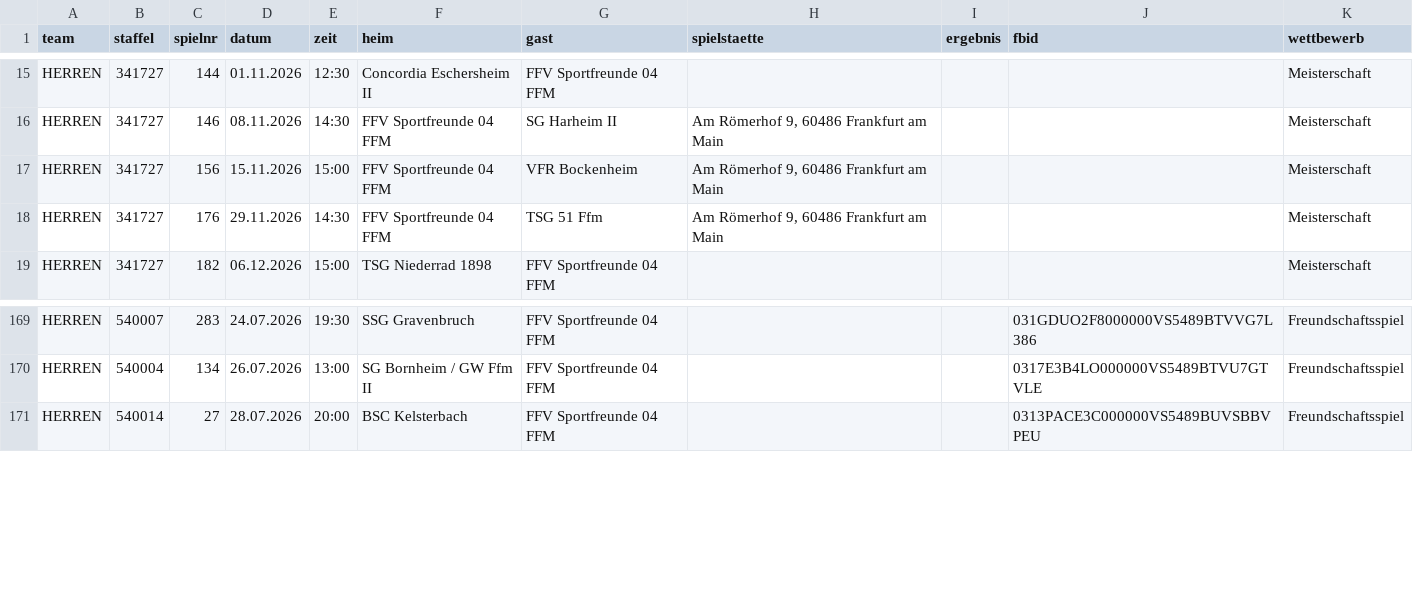
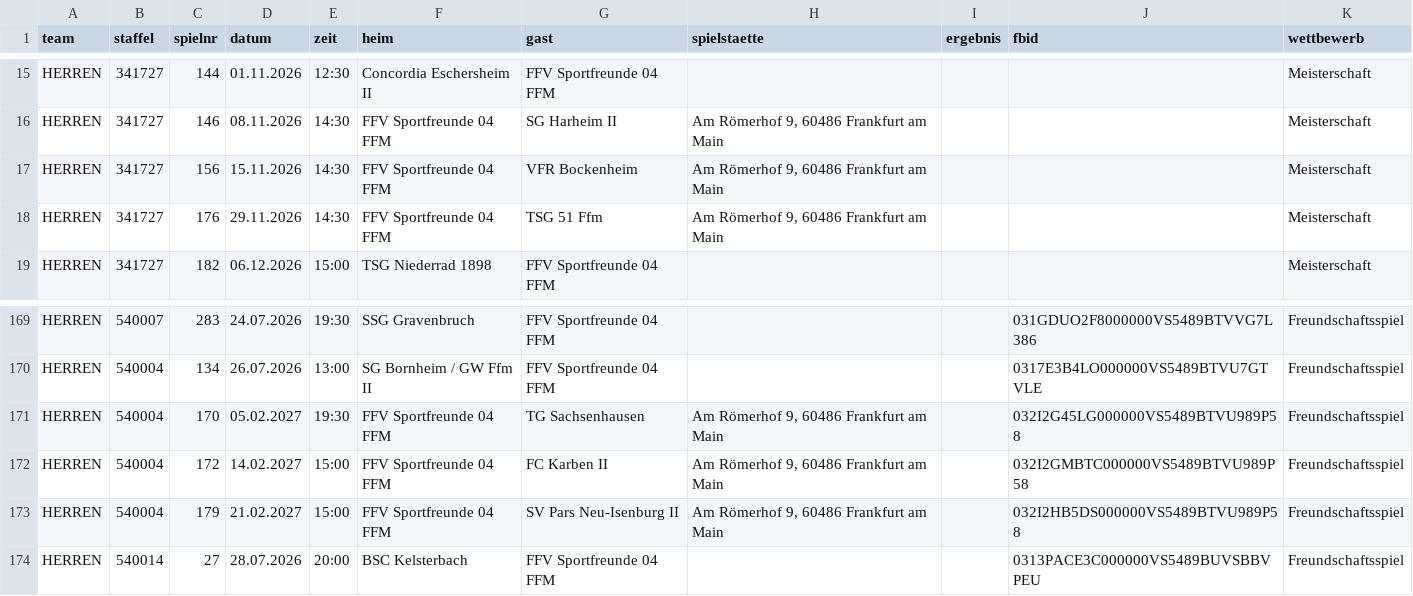
Before and after one commit to justOlgay/speuzer-spielplan, a CSV file: spiele.csv, drawn as a sheet; only a part is shown, gaps mark what is left out.

Commit message:
Spieltabelle automatisch aktualisiert (4 Änderungen)
- verlegt: Herren So 15.11. 15:00 → 14:30 · Heim gegen VFR Bockenheim
- ergänzt: Herren Fr 05.02. 19:30 Freundschaftsspiel, Heim gegen TG Sachsenhausen
- ergänzt: Herren So 14.02. 15:00 Freundschaftsspiel, Heim gegen FC Karben II
- ergänzt: Herren So 21.02. 15:00 Freundschaftsspiel, Heim gegen SV Pars Neu-Isenburg II

```diff
--- a/spiele.csv
+++ b/spiele.csv
@@ -16,3 +16,3 @@ HERREN;341727;144;01.11.2026;12:30;Concordia Eschersheim II;FFV Sportfreunde 04
 HERREN;341727;146;08.11.2026;14:30;FFV Sportfreunde 04 FFM;SG Harheim II;Am Römerhof 9, 60486 Frankfurt am Main;;;Meisterschaft
-HERREN;341727;156;15.11.2026;15:00;FFV Sportfreunde 04 FFM;VFR Bockenheim;Am Römerhof 9, 60486 Frankfurt am Main;;;Meisterschaft
+HERREN;341727;156;15.11.2026;14:30;FFV Sportfreunde 04 FFM;VFR Bockenheim;Am Römerhof 9, 60486 Frankfurt am Main;;;Meisterschaft
 HERREN;341727;176;29.11.2026;14:30;FFV Sportfreunde 04 FFM;TSG 51 Ffm;Am Römerhof 9, 60486 Frankfurt am Main;;;Meisterschaft
@@ -170,2 +170,5 @@ HERREN;540007;283;24.07.2026;19:30;SSG Gravenbruch;FFV Sportfreunde 04 FFM;;;031
 HERREN;540004;134;26.07.2026;13:00;SG Bornheim / GW Ffm II;FFV Sportfreunde 04 FFM;;;0317E3B4LO000000VS5489BTVU7GTVLE;Freundschaftsspiel
+HERREN;540004;170;05.02.2027;19:30;FFV Sportfreunde 04 FFM;TG Sachsenhausen;Am Römerhof 9, 60486 Frankfurt am Main;;032I2G45LG000000VS5489BTVU989P58;Freundschaftsspiel
+HERREN;540004;172;14.02.2027;15:00;FFV Sportfreunde 04 FFM;FC Karben II;Am Römerhof 9, 60486 Frankfurt am Main;;032I2GMBTC000000VS5489BTVU989P58;Freundschaftsspiel
+HERREN;540004;179;21.02.2027;15:00;FFV Sportfreunde 04 FFM;SV Pars Neu-Isenburg II;Am Römerhof 9, 60486 Frankfurt am Main;;032I2HB5DS000000VS5489BTVU989P58;Freundschaftsspiel
 HERREN;540014;27;28.07.2026;20:00;BSC Kelsterbach;FFV Sportfreunde 04 FFM;;;0313PACE3C000000VS5489BUVSBBVPEU;Freundschaftsspiel
```
